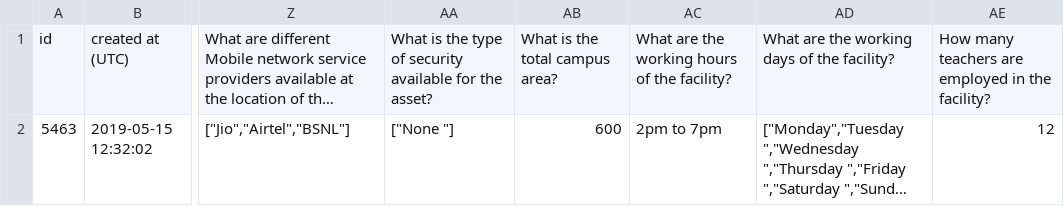
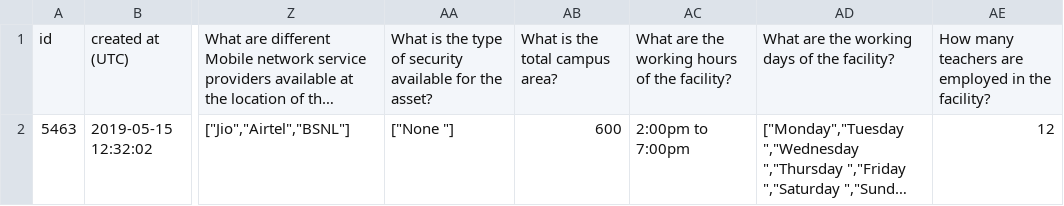
Before and after one commit to anirbansarkar823/svm-data-analysis, a CSV file: csv/original/coaching_center.csv, drawn as a sheet; only a part is shown, gaps mark what is left out; long unchanged cells end in …; the diff names each change by its address in the sheet, - before the commit and + after, or states it on an @@ line.

Commit message:
WTV sheet generated for coaching center

```diff
--- a/csv/original/coaching_center.csv
+++ b/csv/original/coaching_center.csv
-AC2: 2pm to 7pm
+AC2: 2:00pm to 7:00pm
```
Also changed, not shown: 10 other files.
